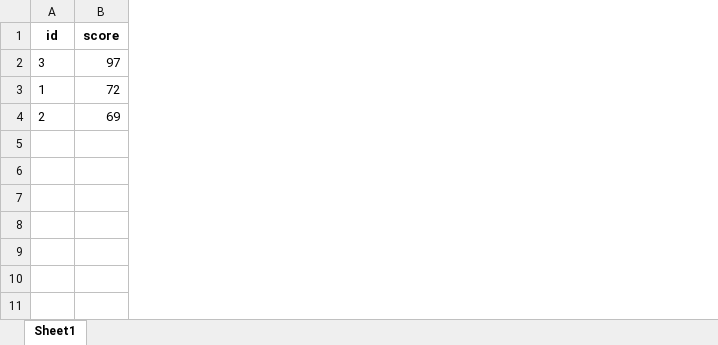
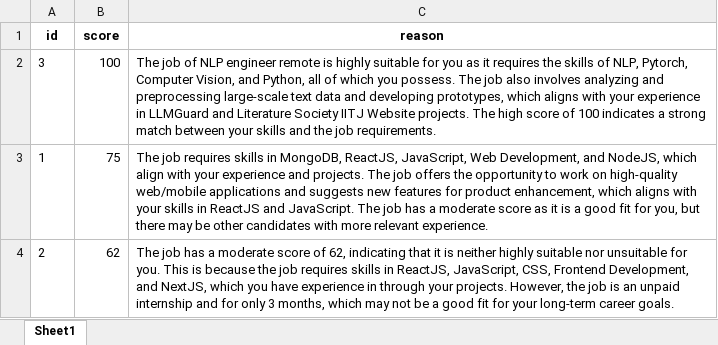
Before and after one commit to Shubh-Goyal-07/resume_matching, an Excel workbook: main/job_suggestions/candidate_1.xlsx, sheet Sheet1, drawn as a sheet; values as stored, in another font and other column widths than the file's, no borders; the diff names each change by its address in the sheet, - before the commit and + after, or states it on an @@ line.

Commit message:
updates job suggestion results

```diff
--- a/main/job_suggestions/candidate_1.xlsx (sheet Sheet1)
+++ b/main/job_suggestions/candidate_1.xlsx (sheet Sheet1)
+column C (reason), rows 2-4: The job of NLP engineer remote is highly suitable for you as it requires the skills of NLP, Pytorch, Computer Vision, and Python, all of which you possess. The job also involves analyzing and preprocessing large-scale text data and developing prototypes, which aligns with your experience in LLMGuard and Literature Society IITJ Website projects. The high score of 100 indicates a strong match between your skills and the job requirements. | The job requires skills in MongoDB, ReactJS, JavaScript, Web Development, and NodeJS, which align with your experience and projects. The job offers the opportunity to work on high-quality web/mobile applications and suggests new features for product enhancement, which aligns with your skills in ReactJS and JavaScript. The job has a moderate score as it is a good fit for you, but there may be other candidates with more relevant experience. | The job has a moderate score of 62, indicating that it is neither highly suitable nor unsuitable for you. This is because the job requires skills in ReactJS, JavaScript, CSS, Frontend Development, and NextJS, which you have experience in through your projects. However, the job is an unpaid internship and for only 3 months, which may not be a good fit for your long-term career goals.
-B2 (score): 97
+B2 (score): 100
-B3 (score): 72
+B3 (score): 75
-B4 (score): 69
+B4 (score): 62
```
Also changed, not shown: main/job_suggestions/candidate_2.xlsx, 2 other files.
